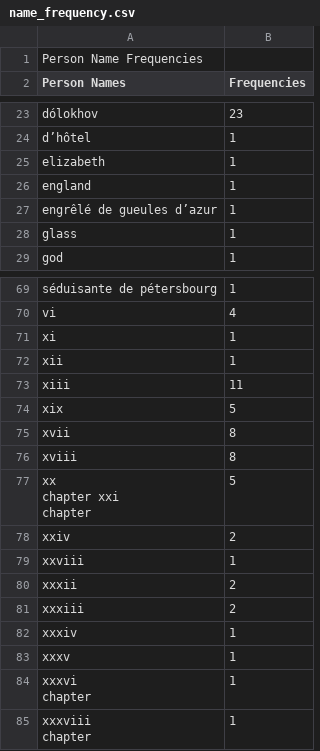
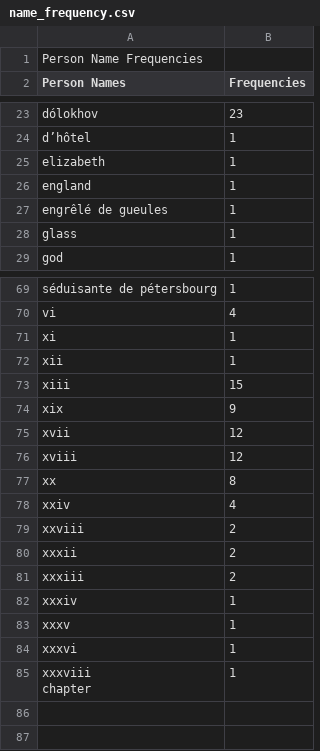
Before and after one commit to Shraddhaduwal/SpacyOperations, a CSV file: Results/name_frequency.csv, drawn as a sheet; only a part is shown, gaps mark what is left out.

```diff
--- a/Results/name_frequency.csv
+++ b/Results/name_frequency.csv
@@ -26,3 +26,3 @@ elizabeth,1
 england,1
-engrêlé de gueules d’azur,1
+engrêlé de gueules,1
 glass,1
@@ -78,25 +78,23 @@ séduisante de pétersbourg,1
     ",1
-"xiii
-
-    ",11
-"xix
-
-    ",5
-"xvii
-
-    ",8
-"xviii
-
-    ",8
-"xx
-
-    chapter xxi
-
-    chapter",5
-"xxiv
-
-    ",2
-"xxviii
-
-    ",1
+"xiii
+
+    ",15
+"xix
+
+    ",9
+"xvii
+
+    ",12
+"xviii
+
+    ",12
+"xx
+
+    ",8
+"xxiv
+
+    ",4
+"xxviii
+
+    ",2
 "xxxii
@@ -113,5 +111,5 @@ séduisante de pétersbourg,1
     ",1
-"xxxvi
-
-    chapter",1
+"xxxvi
+
+    ",1
 "xxxviii
```
Also changed, not shown: Results/adj_list.csv, Results/adjective_frequency.csv, 9 other files.
